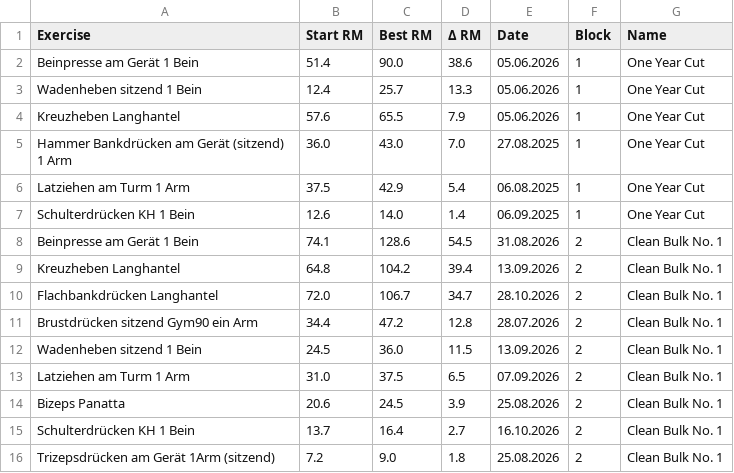
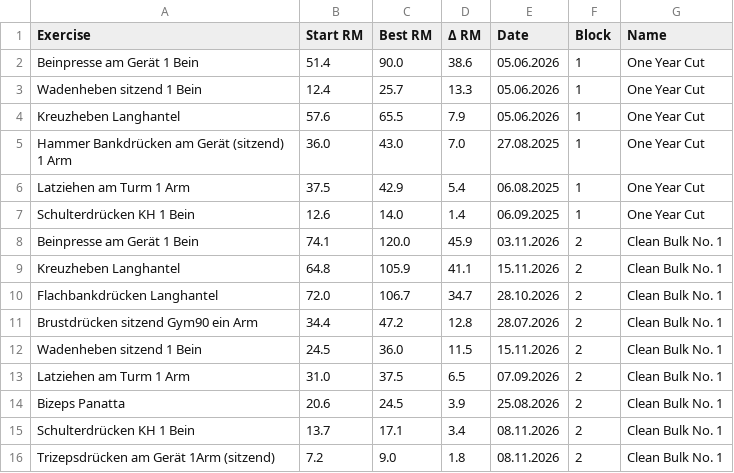
Before and after one commit to fitness-dashboard/fitness-dashboard, a CSV file: training_block_progress.csv, drawn as a sheet.

```diff
--- a/training_block_progress.csv
+++ b/training_block_progress.csv
@@ -7,10 +7,10 @@ Latziehen am Turm 1 Arm,37.5,42.9,5.4,06.08.2025,1,One Year Cut
 Schulterdrücken KH 1 Bein,12.6,14.0,1.4,06.09.2025,1,One Year Cut
-Beinpresse am Gerät 1 Bein,74.1,128.6,54.5,31.08.2026,2,Clean Bulk No. 1
-Kreuzheben Langhantel,64.8,104.2,39.4,13.09.2026,2,Clean Bulk No. 1
+Beinpresse am Gerät 1 Bein,74.1,120.0,45.9,03.11.2026,2,Clean Bulk No. 1
+Kreuzheben Langhantel,64.8,105.9,41.1,15.11.2026,2,Clean Bulk No. 1
 Flachbankdrücken Langhantel,72.0,106.7,34.7,28.10.2026,2,Clean Bulk No. 1
 Brustdrücken sitzend Gym90 ein Arm,34.4,47.2,12.8,28.07.2026,2,Clean Bulk No. 1
-Wadenheben sitzend 1 Bein,24.5,36.0,11.5,13.09.2026,2,Clean Bulk No. 1
+Wadenheben sitzend 1 Bein,24.5,36.0,11.5,15.11.2026,2,Clean Bulk No. 1
 Latziehen am Turm 1 Arm,31.0,37.5,6.5,07.09.2026,2,Clean Bulk No. 1
 Bizeps Panatta,20.6,24.5,3.9,25.08.2026,2,Clean Bulk No. 1
-Schulterdrücken KH 1 Bein,13.7,16.4,2.7,16.10.2026,2,Clean Bulk No. 1
-Trizepsdrücken am Gerät 1Arm (sitzend),7.2,9.0,1.8,25.08.2026,2,Clean Bulk No. 1
+Schulterdrücken KH 1 Bein,13.7,17.1,3.4,08.11.2026,2,Clean Bulk No. 1
+Trizepsdrücken am Gerät 1Arm (sitzend),7.2,9.0,1.8,08.11.2026,2,Clean Bulk No. 1
```
Also changed, not shown: body_data.csv, gymrun_rm_data.csv, 5 other files.
